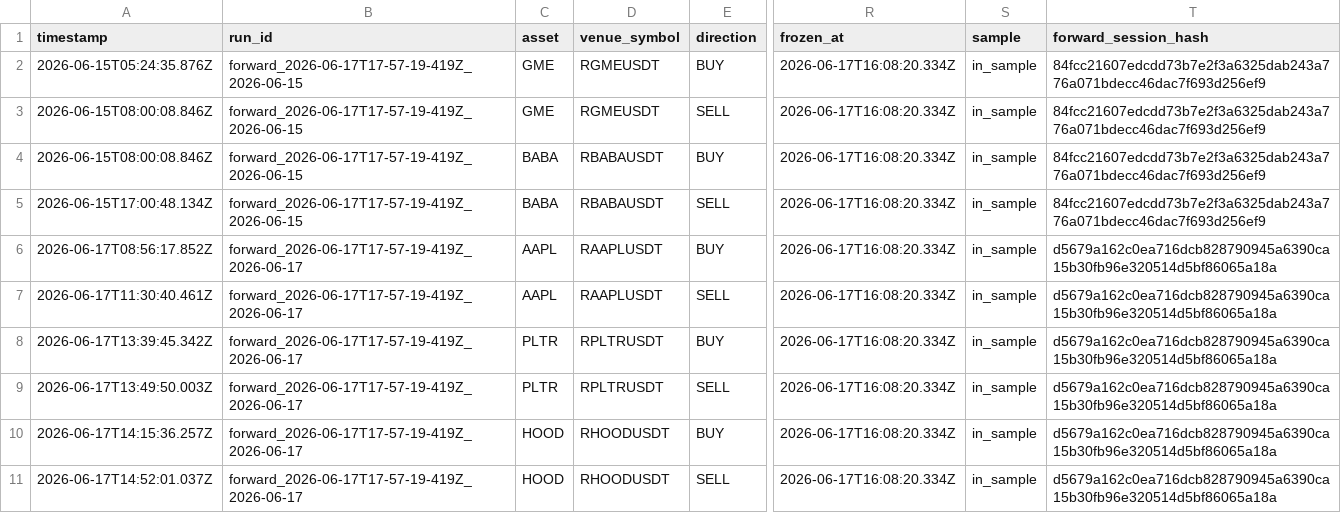
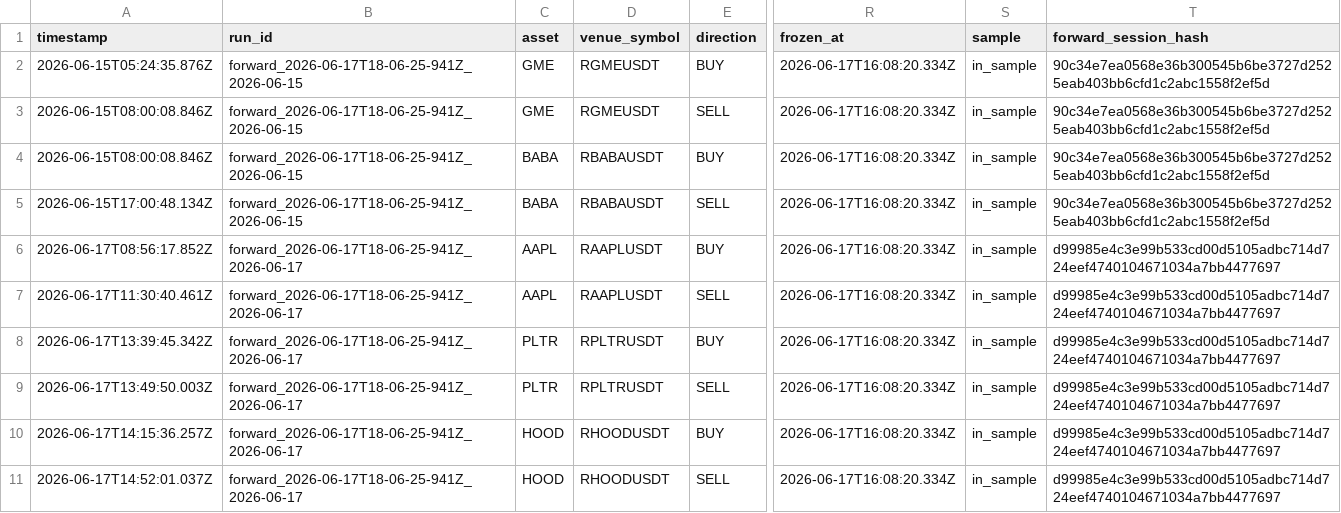
Before and after one commit to Pratiikpy/NightDesk, a CSV file: evidence/forward-paper-daemon/live-paper-trading-log.csv, drawn as a sheet; only a part is shown, gaps mark what is left out; the diff names each change by its address in the sheet, - before the commit and + after, or states it on an @@ line.

Commit message:
feat: reproducibility run-card for the forward paper record
- forward daemon now emits forward-run-card.json: champion config SHA-256 +
  a deterministic runFingerprint over per-session outputs (timestamps excluded),
  so "same locked champion + same recordings => identical fingerprint" is provable
- surface both hashes in the daemon report
- verified: two consecutive runs produce an identical fingerprint

```diff
--- a/evidence/forward-paper-daemon/live-paper-trading-log.csv
+++ b/evidence/forward-paper-daemon/live-paper-trading-log.csv
-B2:B5 (run_id): forward_2026-06-17T17-57-19-419Z_2026-06-15
+B2:B5 (run_id): forward_2026-06-17T18-06-25-941Z_2026-06-15
-T2:T5 (forward_session_hash): 84fcc21607edcdd73b7e2f3a6325dab243a776a071bdecc46dac7f693d256ef9
+T2:T5 (forward_session_hash): 90c34e7ea0568e36b300545b6be3727d2525eab403bb6cfd1c2abc1558f2ef5d
-B6:B11 (run_id): forward_2026-06-17T17-57-19-419Z_2026-06-17
+B6:B11 (run_id): forward_2026-06-17T18-06-25-941Z_2026-06-17
-T6:T11 (forward_session_hash): d5679a162c0ea716dcb828790945a6390ca15b30fb96e320514d5bf86065a18a
+T6:T11 (forward_session_hash): d99985e4c3e99b533cd00d5105adbc714d724eef4740104671034a7bb4477697
```
Also changed, not shown: evidence/forward-paper-daemon/session-results.csv, 7 other files.
